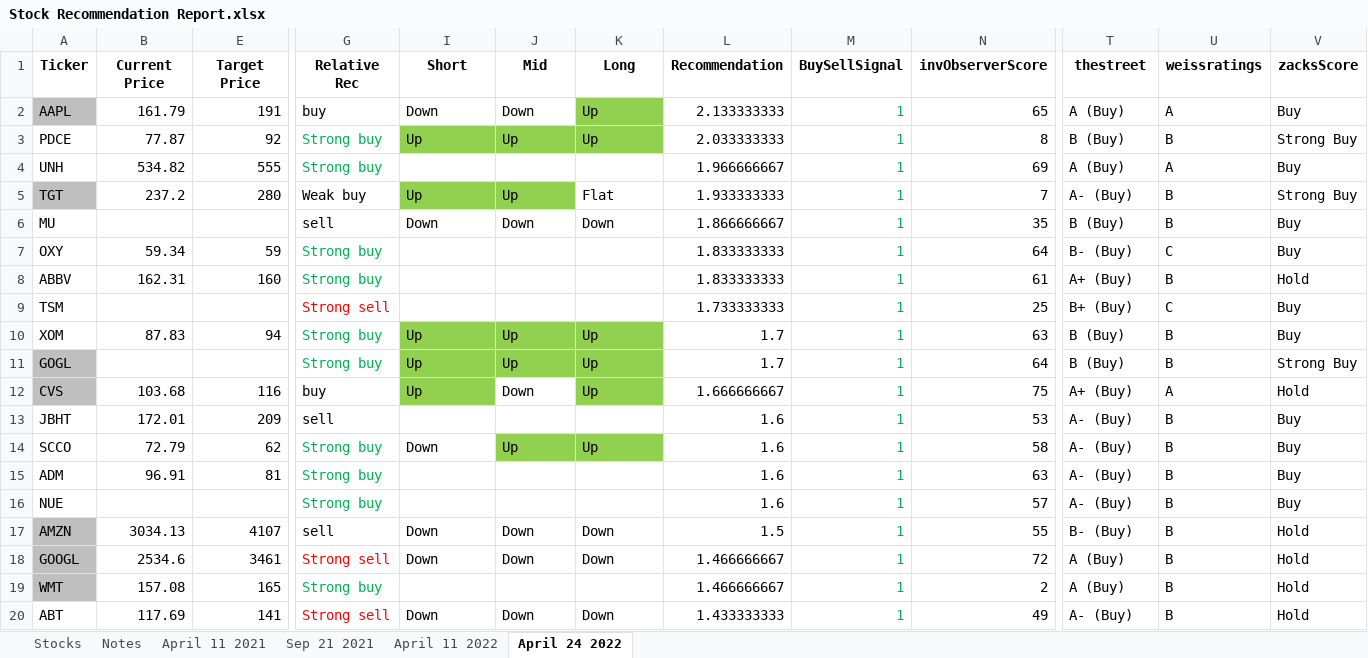
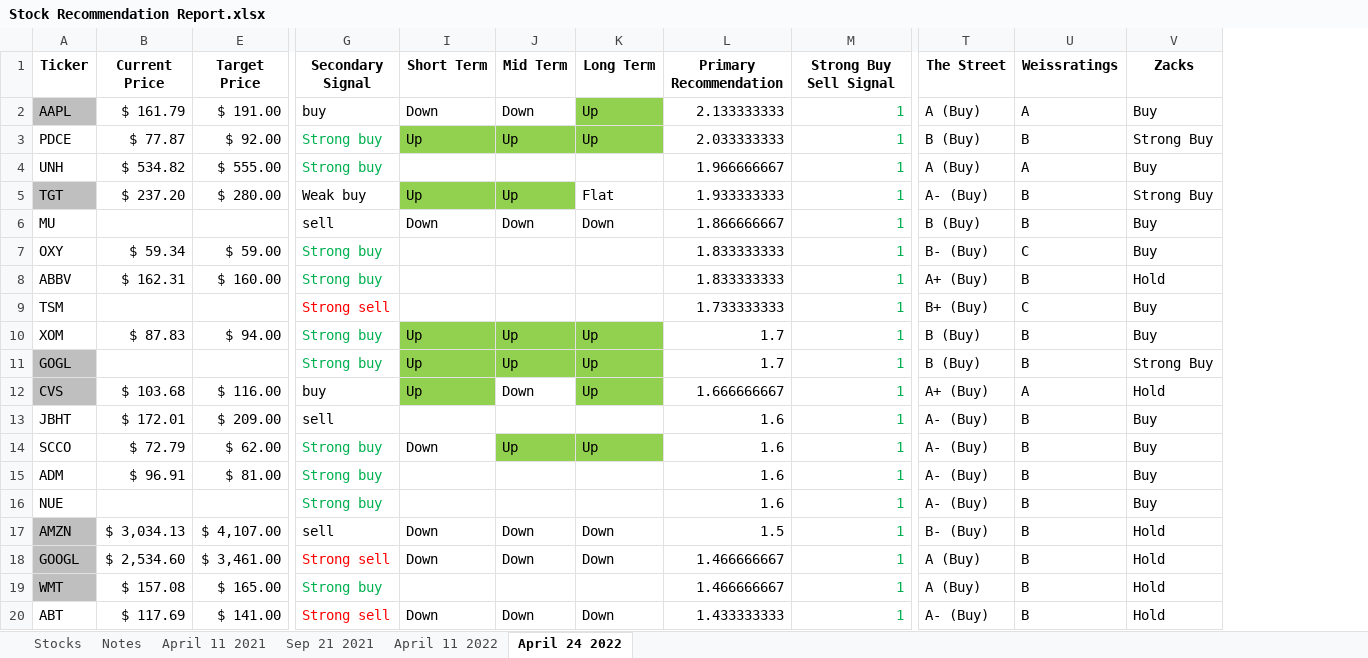
Before and after one commit to baliepages/public, an Excel workbook: Stock Recommendation Report.xlsx, sheet April 24 2022, drawn as a sheet; only a part is shown, gaps mark what is left out; values as stored, in another font and other column widths than the file's, no borders; conditional formats not drawn; the diff covers the shown part only; the diff names each change by its address in the sheet, - before the commit and + after, or states it on an @@ line.

Commit message:
Add files via upload

```diff
--- a/Stock Recommendation Report.xlsx (sheet April 24 2022)
+++ b/Stock Recommendation Report.xlsx (sheet April 24 2022)
@@ column N (invObserverScore) hidden, rows 2-20: 65 | 8 | 69 | 7 | 35 | 64 | 61 | 25 | 63 | 64 | 75 | 53 | 58 | 63 | 57 | 55 | 72 | 2 | 49 @@
-G1: Relative Rec
+G1: Secondary Signal
-I1: Short
+I1: Short Term
-J1: Mid
+J1: Mid Term
-K1: Long
+K1: Long Term
-L1: Recommendation
+L1: Primary Recommendation
-M1: BuySellSignal
+M1: Strong Buy Sell Signal
-T1: thestreet
+T1: The Street
-U1: weissratings
+U1: Weissratings
-V1: zacksScore
+V1: Zacks
-B2 (Current Price): 161.79
+B2 (Current Price): $ 161.79
-E2 (Target Price): 191
+E2 (Target Price): $ 191.00
-B3 (Current Price): 77.87
+B3 (Current Price): $ 77.87
-E3 (Target Price): 92
+E3 (Target Price): $ 92.00
-B4 (Current Price): 534.82
+B4 (Current Price): $ 534.82
-E4 (Target Price): 555
+E4 (Target Price): $ 555.00
-B5 (Current Price): 237.2
+B5 (Current Price): $ 237.20
-E5 (Target Price): 280
+E5 (Target Price): $ 280.00
-B7 (Current Price): 59.34
+B7 (Current Price): $ 59.34
-E7 (Target Price): 59
+E7 (Target Price): $ 59.00
-B8 (Current Price): 162.31
+B8 (Current Price): $ 162.31
-E8 (Target Price): 160
+E8 (Target Price): $ 160.00
-B10 (Current Price): 87.83
+B10 (Current Price): $ 87.83
-E10 (Target Price): 94
+E10 (Target Price): $ 94.00
-B12 (Current Price): 103.68
+B12 (Current Price): $ 103.68
-E12 (Target Price): 116
+E12 (Target Price): $ 116.00
-B13 (Current Price): 172.01
+B13 (Current Price): $ 172.01
-E13 (Target Price): 209
+E13 (Target Price): $ 209.00
-B14 (Current Price): 72.79
+B14 (Current Price): $ 72.79
-E14 (Target Price): 62
+E14 (Target Price): $ 62.00
-B15 (Current Price): 96.91
+B15 (Current Price): $ 96.91
-E15 (Target Price): 81
+E15 (Target Price): $ 81.00
-B17 (Current Price): 3034.13
+B17 (Current Price): $ 3,034.13
-E17 (Target Price): 4107
+E17 (Target Price): $ 4,107.00
-B18 (Current Price): 2534.6
+B18 (Current Price): $ 2,534.60
-E18 (Target Price): 3461
+E18 (Target Price): $ 3,461.00
-B19 (Current Price): 157.08
+B19 (Current Price): $ 157.08
-E19 (Target Price): 165
+E19 (Target Price): $ 165.00
-B20 (Current Price): 117.69
+B20 (Current Price): $ 117.69
-E20 (Target Price): 141
+E20 (Target Price): $ 141.00
```
Also changed, not shown: 202 edited cells elsewhere in this sheet, hidden cells.
